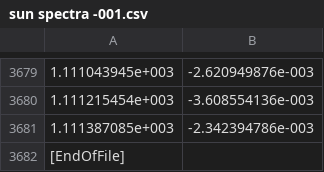
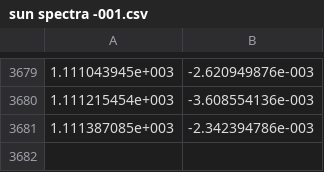
Before and after one commit to ss743/master-lab-diamonds, a CSV file: data/spectrom/sun spectra -001.csv, drawn as a sheet; only a part is shown, gaps mark what is left out.

```diff
--- a/data/spectrom/sun spectra -001.csv
+++ b/data/spectrom/sun spectra -001.csv
@@ -3681,2 +3681 @@
 1.111387085e+003,-2.342394786e-003
-[EndOfFile]
```
Also changed, not shown: data/spectrom/sun spectra -002.csv, data/spectrom/sun spectra -003.csv, 3 other files.
